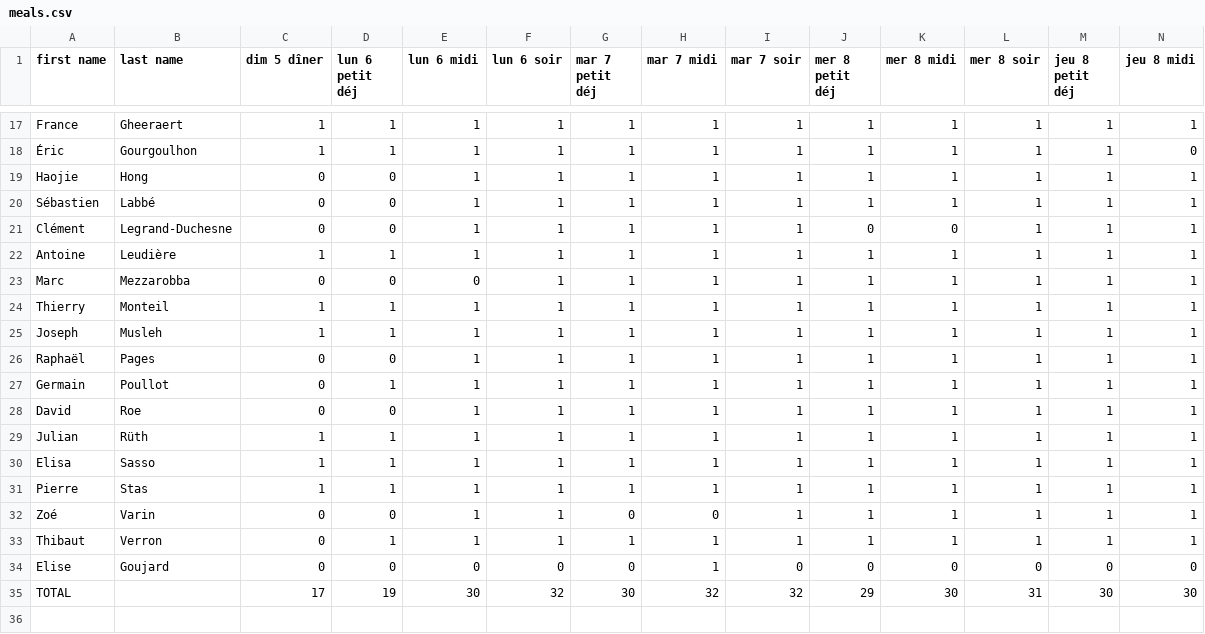
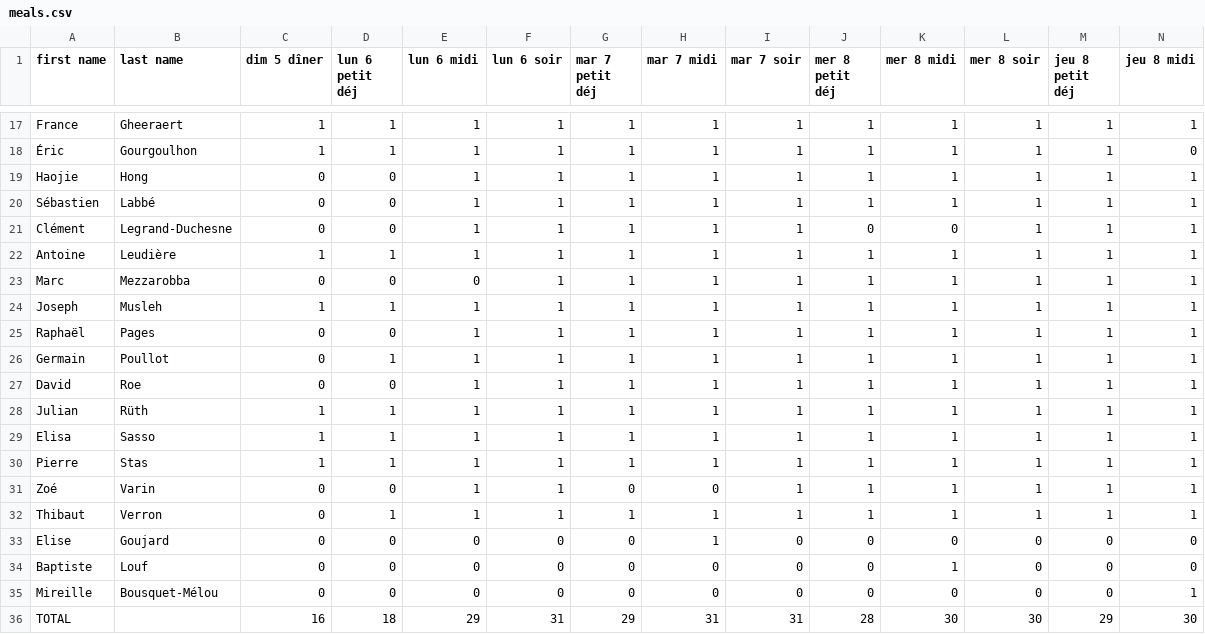
Before and after one commit to sagemath/days117, a CSV file: organization/output/meals.csv, drawn as a sheet; only a part is shown, gaps mark what is left out; removed rows and columns are numbered as before the commit, all else as after; rows hold the shown columns only; the diff names each change by its address in the sheet, - before the commit and + after, or states it on an @@ line.

```diff
--- a/organization/output/meals.csv
+++ b/organization/output/meals.csv
-row 24: Thierry | Monteil | 1 | 1 | 1 | 1 | 1 | 1 | 1 | 1 | 1 | 1 | 1 | 1
-row 35: TOTAL |  | 17 | 19 | 30 | 32 | 30 | 32 | 32 | 29 | 30 | 31 | 30 | 30
+row 34: Baptiste | Louf | 0 | 0 | 0 | 0 | 0 | 0 | 0 | 0 | 1 | 0 | 0 | 0
+row 35: Mireille | Bousquet-Mélou | 0 | 0 | 0 | 0 | 0 | 0 | 0 | 0 | 0 | 0 | 0 | 1
+row 36: TOTAL |  | 16 | 18 | 29 | 31 | 29 | 31 | 31 | 28 | 30 | 30 | 29 | 30
```
Also changed, not shown: organization/nights_and_food.csv, organization/output/nights_mdn.csv, 1 other file.
